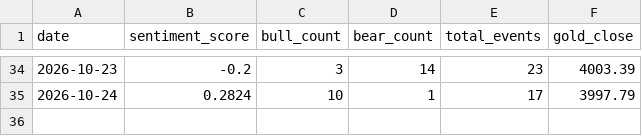
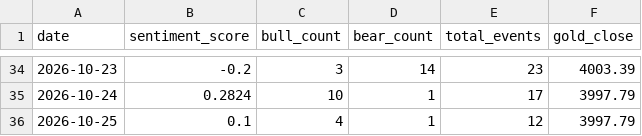
Before and after one commit to XYC-JIE/gold-sentiment-agent, a CSV file: data/daily_index.csv, drawn as a sheet; only a part is shown, gaps mark what is left out.

```diff
--- a/data/daily_index.csv
+++ b/data/daily_index.csv
@@ -35 +35,2 @@
 2026-10-24,0.2824,10,1,17,3997.79
+2026-10-25,0.1,4,1,12,3997.79
```
Also changed, not shown: 1 other file.
